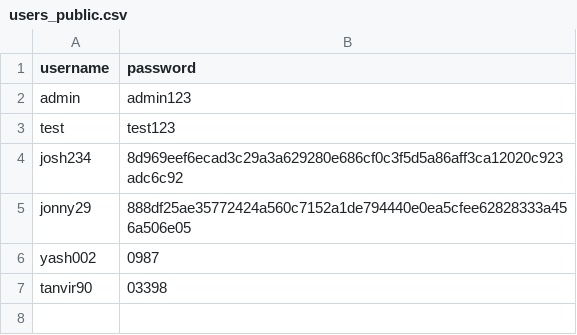
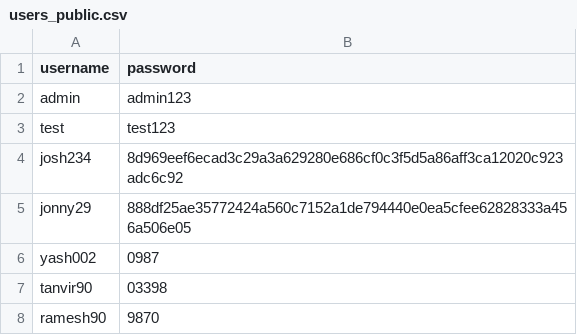
Before and after one commit to Ranajoy66/dummy-login-app, a CSV file: data/users_public.csv, drawn as a sheet; the diff names each change by its address in the sheet, - before the commit and + after, or states it on an @@ line.

Commit message:
Update users.db and users_public.csv (2025-10-26 21:43:15)

```diff
--- a/data/users_public.csv
+++ b/data/users_public.csv
+row 8: ramesh90 | 9870
```
